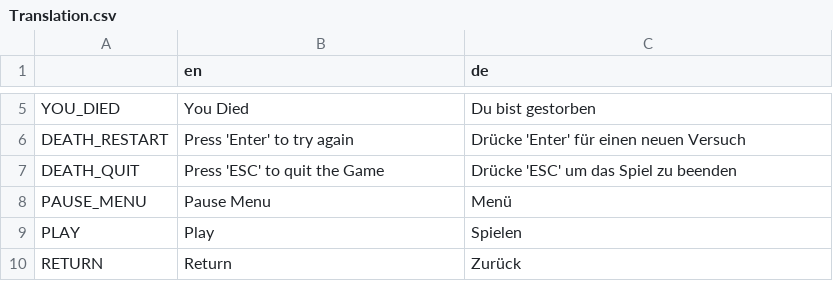
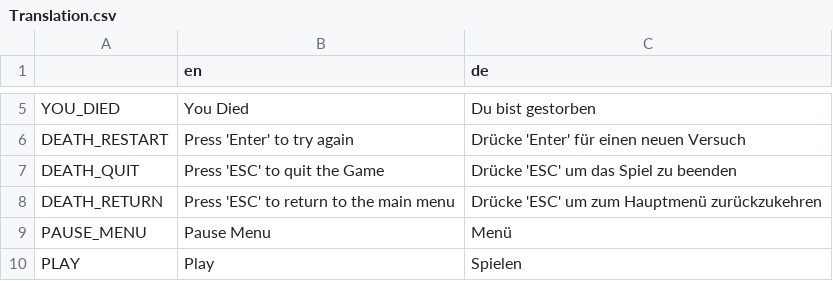
Before and after one commit to hepfnepf/Blutfest, a CSV file: Localization/Translation.csv, drawn as a sheet; only a part is shown, gaps mark what is left out; the shorter side is filled out with more unchanged rows.

Commit message:
Added music to the main menu. Added main menu as starting scene.

```diff
--- a/Localization/Translation.csv
+++ b/Localization/Translation.csv
@@ -7,2 +7,3 @@ DEATH_RESTART,Press 'Enter' to try again,Drücke 'Enter' für einen neuen Versuc
 DEATH_QUIT,Press 'ESC' to quit the Game,Drücke 'ESC' um das Spiel zu beenden
+DEATH_RETURN,Press 'ESC' to return to the main menu,Drücke 'ESC' um zum Hauptmenü zurückzukehren
 PAUSE_MENU,Pause Menu,Menü
```
Also changed, not shown: 11 other files.
